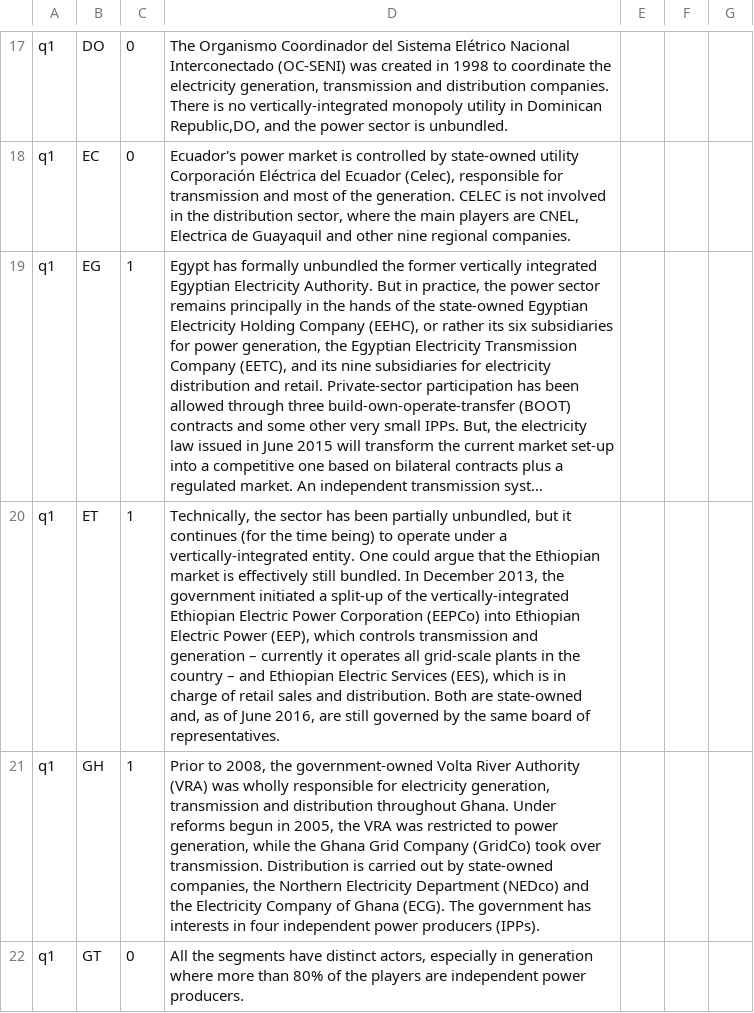
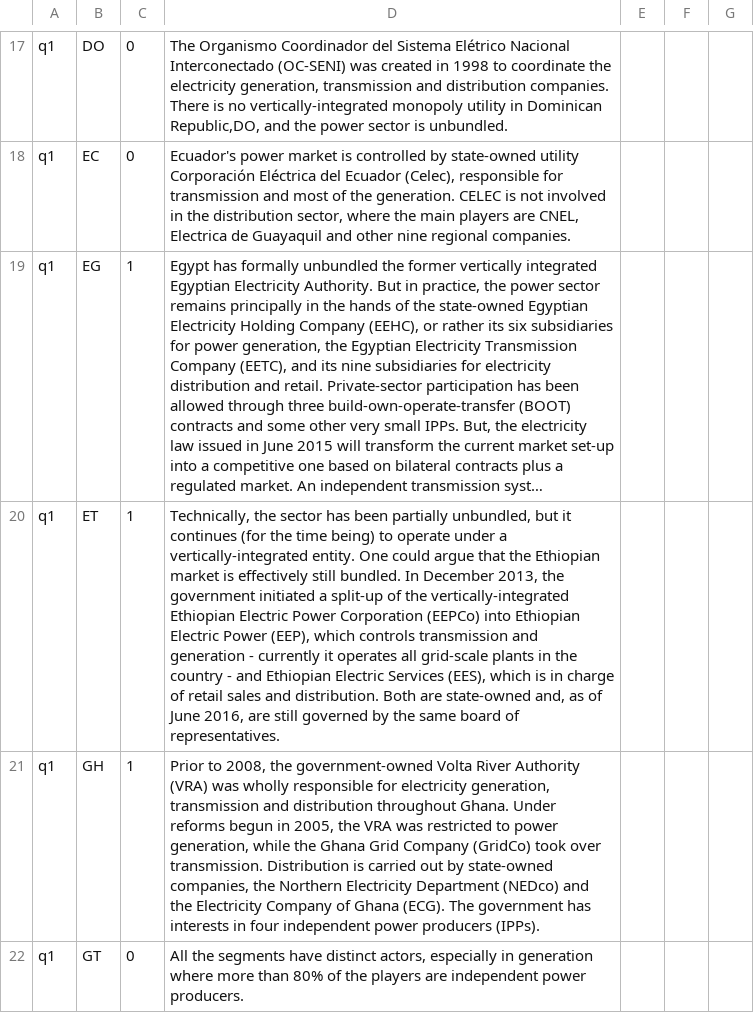
Before and after one commit to developmentseed/climatescope-data, a CSV file: source/cs-auxiliary/2016-102.csv, drawn as a sheet; only a part is shown, gaps mark what is left out; long unchanged cells end in …; the diff covers the shown part only; the diff names each change by its address in the sheet, - before the commit and + after, or states it on an @@ line.

```diff
--- a/source/cs-auxiliary/2016-102.csv
+++ b/source/cs-auxiliary/2016-102.csv
-D20: …and generation – currently it operates all grid-scale plants in the country – and Ethiopian…
+D20: …and generation - currently it operates all grid-scale plants in the country - and Ethiopian…
```
Also changed, not shown: 1 removed row and 53 edited cells elsewhere in this file.
